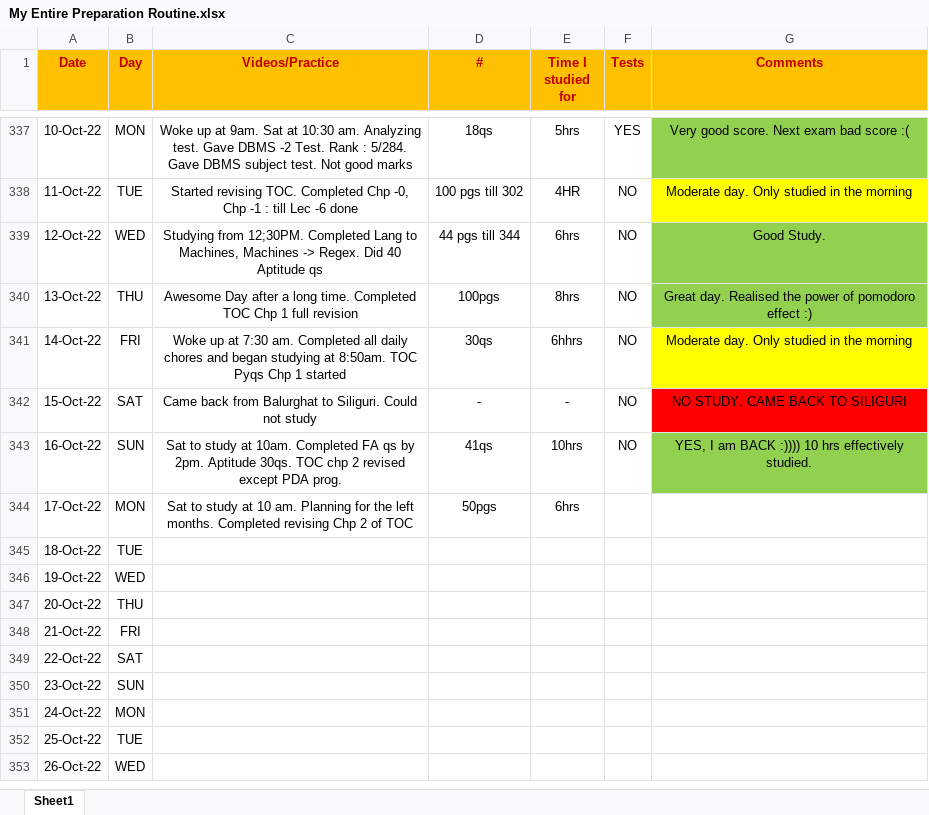
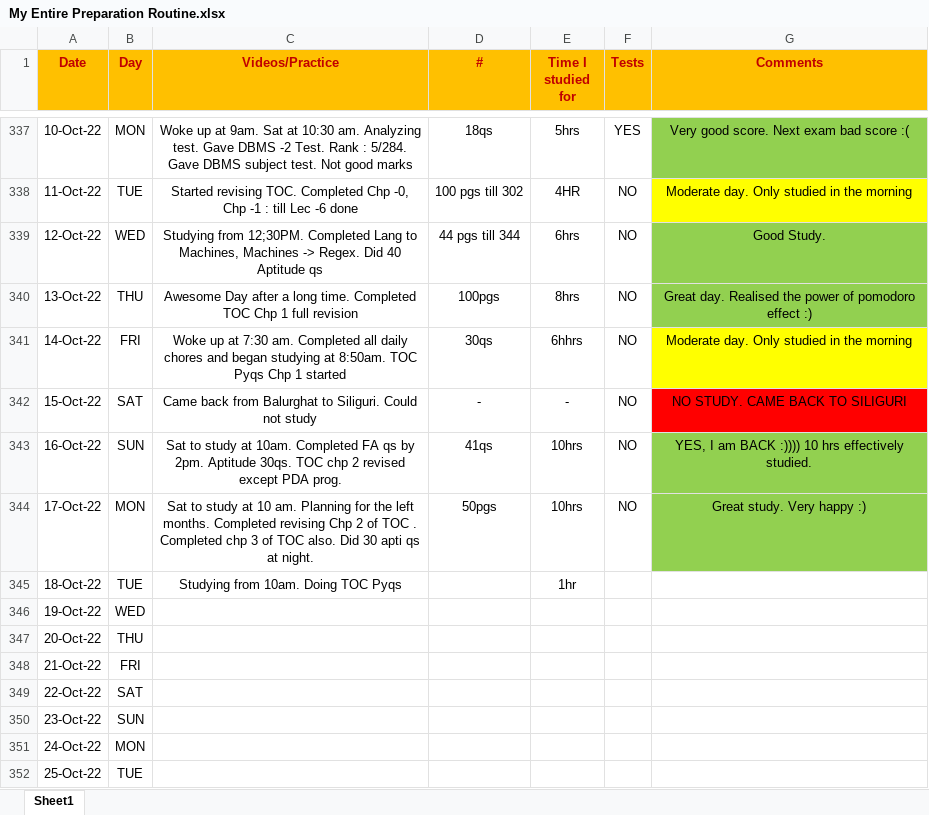
Before and after one commit to Abhrajyoti00/Abhrajyoti00-GATE_2022_2023, an Excel workbook: My Entire Preparation Routine.xlsx, sheet Sheet1, drawn as a sheet; only a part is shown, gaps mark what is left out; the shorter side is filled out with more unchanged rows; values as stored, in another font and other column widths than the file's, no borders; conditional formats not drawn; the diff names each change by its address in the sheet, - before the commit and + after, or states it on an @@ line.

Commit message:
Updated sheet. Added 18th Oct 22

```diff
--- a/My Entire Preparation Routine.xlsx (sheet Sheet1)
+++ b/My Entire Preparation Routine.xlsx (sheet Sheet1)
-C344 (Videos/Practice): …of TOC
+C344 (Videos/Practice): …of TOC . Completed chp 3 of TOC also. Did 30 apti qs at night.
-E344 (Time I studied for): 6hrs
+E344 (Time I studied for): 10hrs
-F344 (Tests): (empty)
+F344 (Tests): NO
-G344 (Comments): (empty)
+G344 (Comments): Great study. Very happy :)
-G344 fill: none
+G344 fill: #92D050
-C345 (Videos/Practice): (empty)
+C345 (Videos/Practice): Studying from 10am. Doing TOC Pyqs
-E345 (Time I studied for): (empty)
+E345 (Time I studied for): 1hr
```
